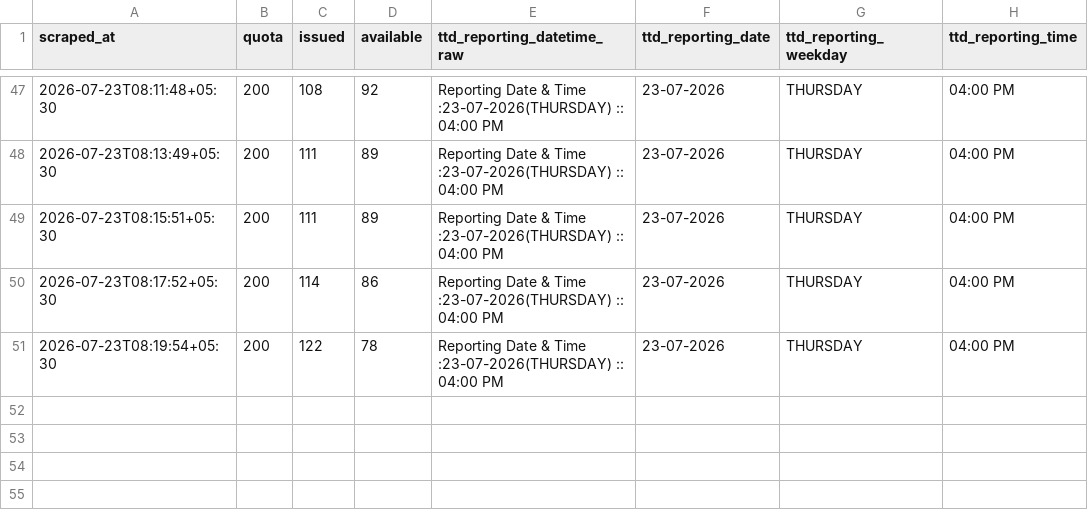
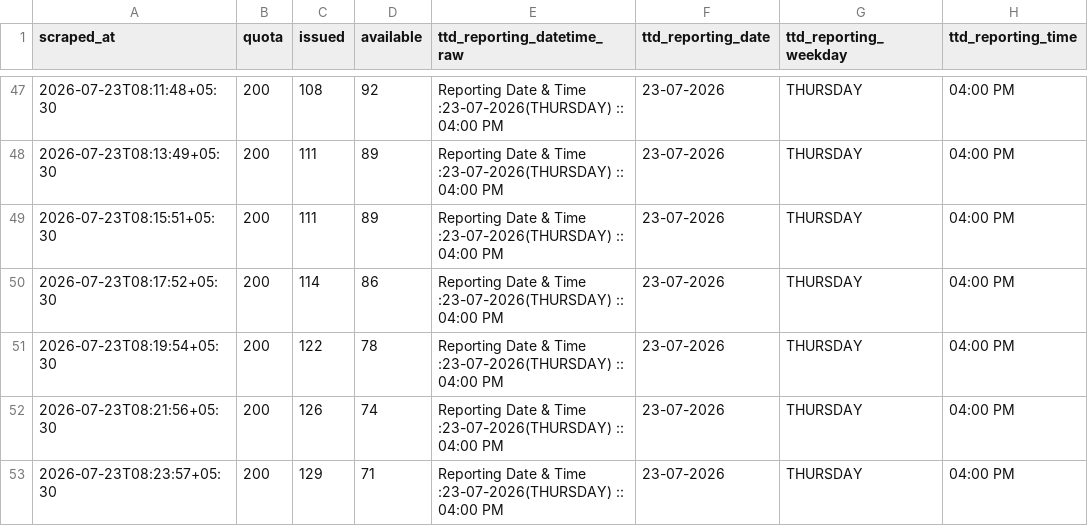
Before and after one commit to vamsikrishnamvk/tirupati-darshan-tracker, a CSV file: data/srivani_airport/2026-07-23.csv, drawn as a sheet; only a part is shown, gaps mark what is left out; the diff names each change by its address in the sheet, - before the commit and + after, or states it on an @@ line.

Commit message:
data: merge local 2-min samples (2026-07-23 08:24 IST)

```diff
--- a/data/srivani_airport/2026-07-23.csv
+++ b/data/srivani_airport/2026-07-23.csv
+row 52: 2026-07-23T08:21:56+05:30 | 200 | 126 | 74 | Reporting Date & Time :23-07-2026(THURSDAY) :: 04:00 PM | 23-07-2026 | THURSDAY | 04:00 PM
+row 53: 2026-07-23T08:23:57+05:30 | 200 | 129 | 71 | Reporting Date & Time :23-07-2026(THURSDAY) :: 04:00 PM | 23-07-2026 | THURSDAY | 04:00 PM
```
Also changed, not shown: 1 other file.
